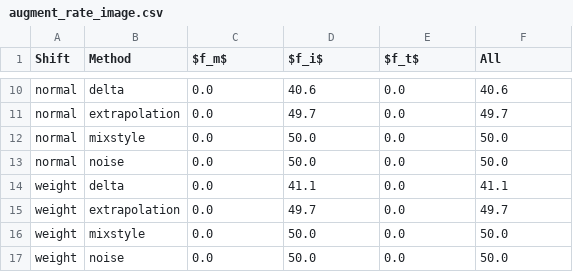
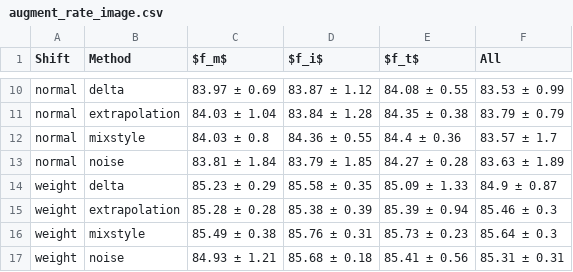
Before and after one commit to kgutjahr/STiL-TTA, a CSV file: data/augment_rate_image.csv, drawn as a sheet; only a part is shown, gaps mark what is left out; the diff covers the shown part only; the diff names each change by its address in the sheet, - before the commit and + after, or states it on an @@ line.

```diff
--- a/data/augment_rate_image.csv
+++ b/data/augment_rate_image.csv
-C10 ($f_m$): 0.0
+C10 ($f_m$): 83.97 ± 0.69
-D10 ($f_i$): 40.6
+D10 ($f_i$): 83.87 ± 1.12
-E10 ($f_t$): 0.0
+E10 ($f_t$): 84.08 ± 0.55
-F10 (All): 40.6
+F10 (All): 83.53 ± 0.99
-C11 ($f_m$): 0.0
+C11 ($f_m$): 84.03 ± 1.04
-D11 ($f_i$): 49.7
+D11 ($f_i$): 83.84 ± 1.28
-E11 ($f_t$): 0.0
+E11 ($f_t$): 84.35 ± 0.38
-F11 (All): 49.7
+F11 (All): 83.79 ± 0.79
-C12 ($f_m$): 0.0
+C12 ($f_m$): 84.03 ± 0.8
-D12 ($f_i$): 50.0
+D12 ($f_i$): 84.36 ± 0.55
-E12 ($f_t$): 0.0
+E12 ($f_t$): 84.4 ± 0.36
-F12 (All): 50.0
+F12 (All): 83.57 ± 1.7
-C13 ($f_m$): 0.0
+C13 ($f_m$): 83.81 ± 1.84
-D13 ($f_i$): 50.0
+D13 ($f_i$): 83.79 ± 1.85
-E13 ($f_t$): 0.0
+E13 ($f_t$): 84.27 ± 0.28
-F13 (All): 50.0
+F13 (All): 83.63 ± 1.89
-C14 ($f_m$): 0.0
+C14 ($f_m$): 85.23 ± 0.29
-D14 ($f_i$): 41.1
+D14 ($f_i$): 85.58 ± 0.35
-E14 ($f_t$): 0.0
+E14 ($f_t$): 85.09 ± 1.33
-F14 (All): 41.1
+F14 (All): 84.9 ± 0.87
-C15 ($f_m$): 0.0
+C15 ($f_m$): 85.28 ± 0.28
-D15 ($f_i$): 49.7
+D15 ($f_i$): 85.38 ± 0.39
-E15 ($f_t$): 0.0
+E15 ($f_t$): 85.39 ± 0.94
-F15 (All): 49.7
+F15 (All): 85.46 ± 0.3
-C16 ($f_m$): 0.0
+C16 ($f_m$): 85.49 ± 0.38
-D16 ($f_i$): 50.0
+D16 ($f_i$): 85.76 ± 0.31
-E16 ($f_t$): 0.0
+E16 ($f_t$): 85.73 ± 0.23
-F16 (All): 50.0
+F16 (All): 85.64 ± 0.3
-C17 ($f_m$): 0.0
+C17 ($f_m$): 84.93 ± 1.21
-D17 ($f_i$): 50.0
+D17 ($f_i$): 85.68 ± 0.18
-E17 ($f_t$): 0.0
+E17 ($f_t$): 85.41 ± 0.56
-F17 (All): 50.0
+F17 (All): 85.31 ± 0.31
```
Also changed, not shown: 32 edited cells elsewhere in this file, 9 other files.
